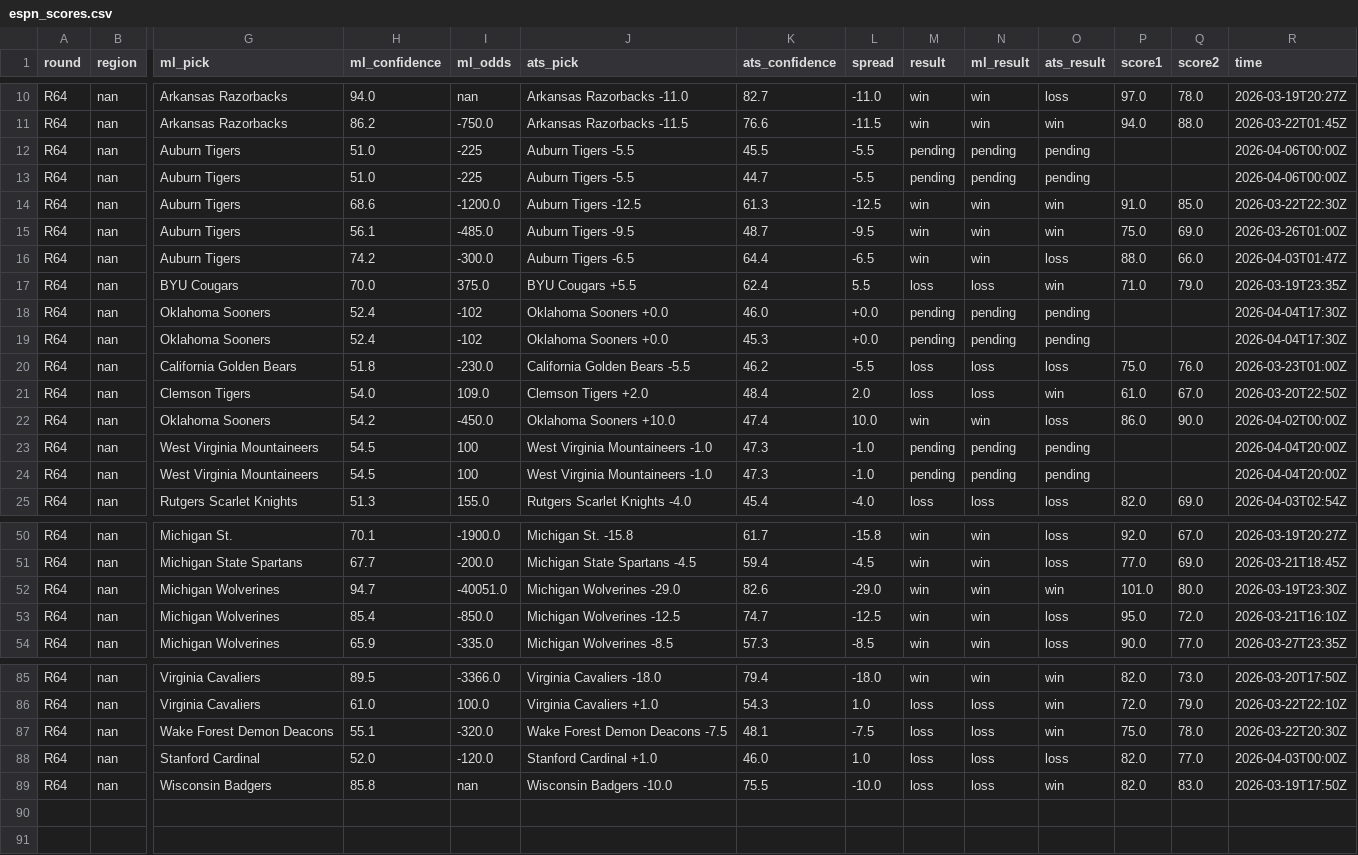
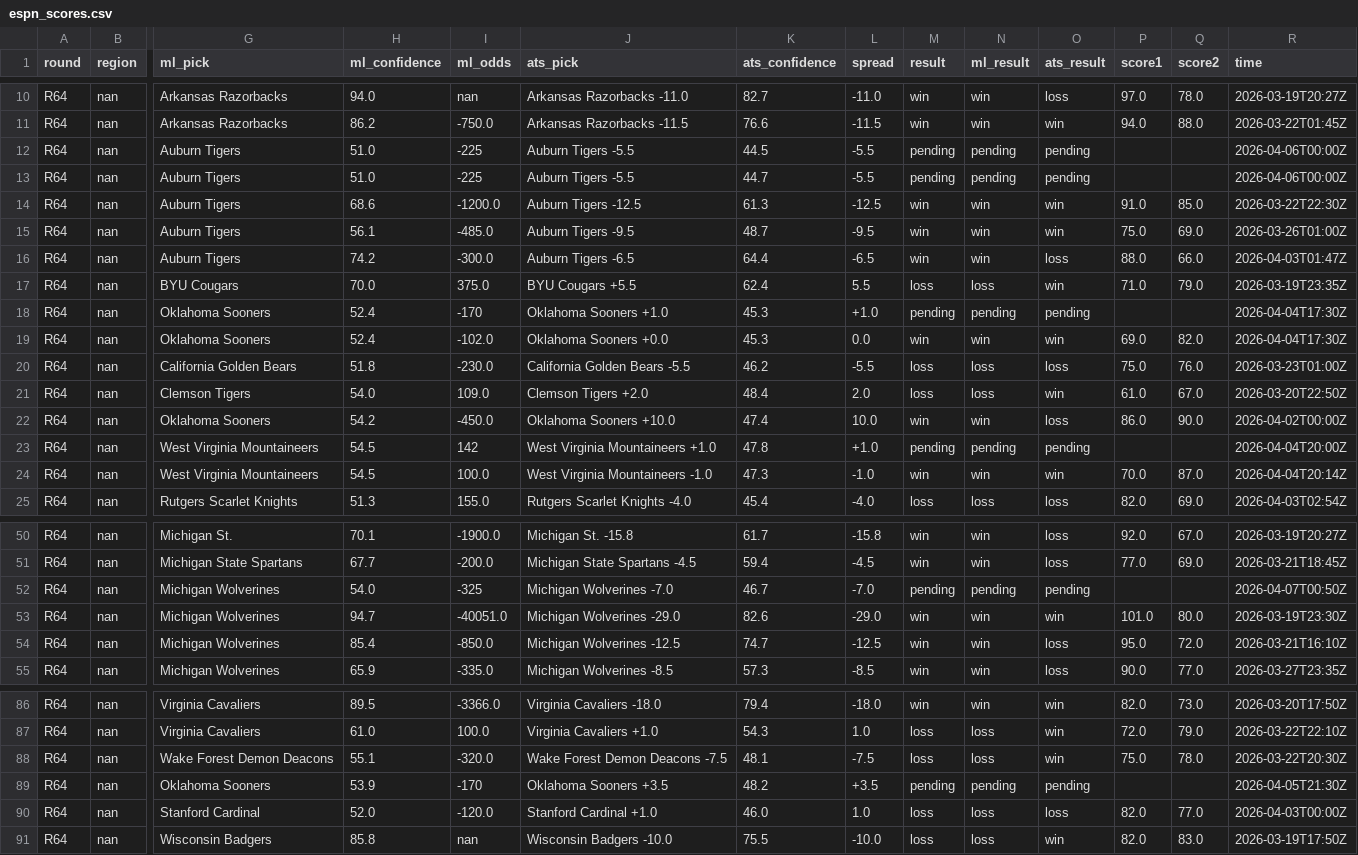
Before and after one commit to ctorres2406/sixth-sense-strategy, a CSV file: data/espn_scores.csv, drawn as a sheet; only a part is shown, gaps mark what is left out; rows hold the shown columns only; the diff covers the shown part only; the diff names each change by its address in the sheet, - before the commit and + after, or states it on an @@ line.

```diff
--- a/data/espn_scores.csv
+++ b/data/espn_scores.csv
-K12 (ats_confidence): 45.5
+K12 (ats_confidence): 44.5
-I18 (ml_odds): -102
+I18 (ml_odds): -170
-J18 (ats_pick): Oklahoma Sooners +0.0
+J18 (ats_pick): Oklahoma Sooners +1.0
-K18 (ats_confidence): 46.0
+K18 (ats_confidence): 45.3
-L18 (spread): +0.0
+L18 (spread): +1.0
-I19 (ml_odds): -102
+I19 (ml_odds): -102.0
-L19 (spread): +0.0
+L19 (spread): 0.0
-M19 (result): pending
+M19 (result): win
-N19 (ml_result): pending
+N19 (ml_result): win
-O19 (ats_result): pending
+O19 (ats_result): win
-P19 (score1): (empty)
+P19 (score1): 69.0
-Q19 (score2): (empty)
+Q19 (score2): 82.0
-I23 (ml_odds): 100
+I23 (ml_odds): 142
-J23 (ats_pick): West Virginia Mountaineers -1.0
+J23 (ats_pick): West Virginia Mountaineers +1.0
-K23 (ats_confidence): 47.3
+K23 (ats_confidence): 47.8
-L23 (spread): -1.0
+L23 (spread): +1.0
-I24 (ml_odds): 100
+I24 (ml_odds): 100.0
-M24 (result): pending
+M24 (result): win
-N24 (ml_result): pending
+N24 (ml_result): win
-O24 (ats_result): pending
+O24 (ats_result): win
-P24 (score1): (empty)
+P24 (score1): 70.0
-Q24 (score2): (empty)
+Q24 (score2): 87.0
-R24 (time): 2026-04-04T20:00Z
+R24 (time): 2026-04-04T20:14Z
+row 52: R64 | nan | Michigan Wolverines | 54.0 | -325 | Michigan Wolverines -7.0 | 46.7 | -7.0 | pending | pending | pending |  |  | 2026-04-07T00:50Z
+row 89: R64 | nan | Oklahoma Sooners | 53.9 | -170 | Oklahoma Sooners +3.5 | 48.2 | +3.5 | pending | pending | pending |  |  | 2026-04-05T21:30Z
```
Also changed, not shown: 20 edited cells elsewhere in this file, data/espn_raw.csv, data/momentum_profiles.csv, 2 other files.
